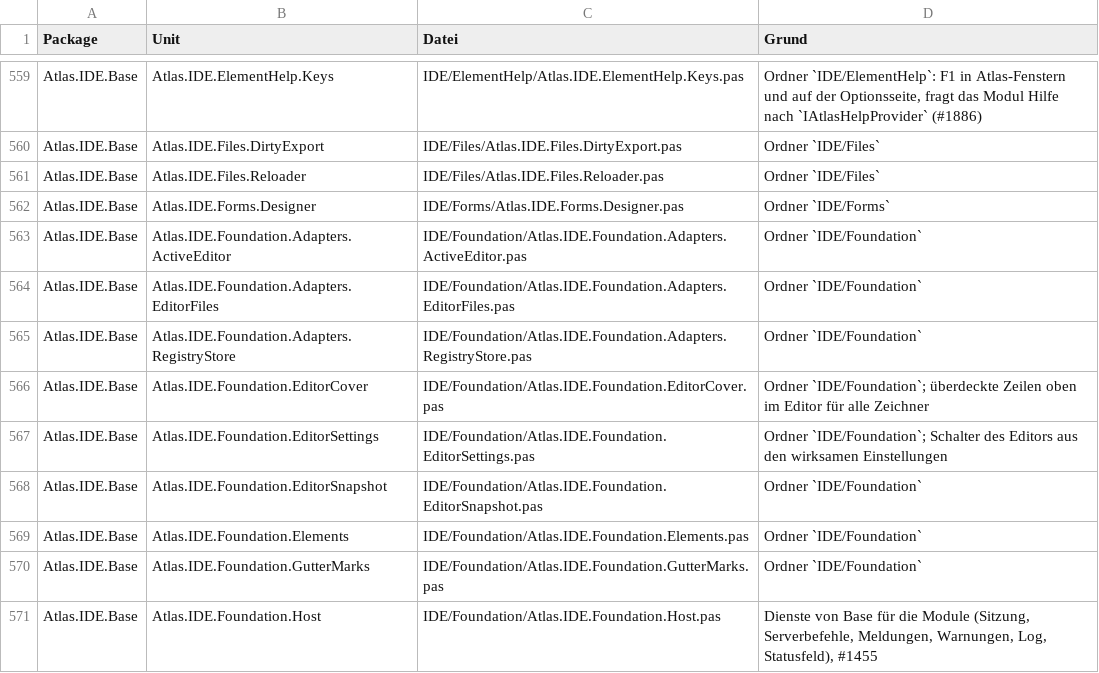
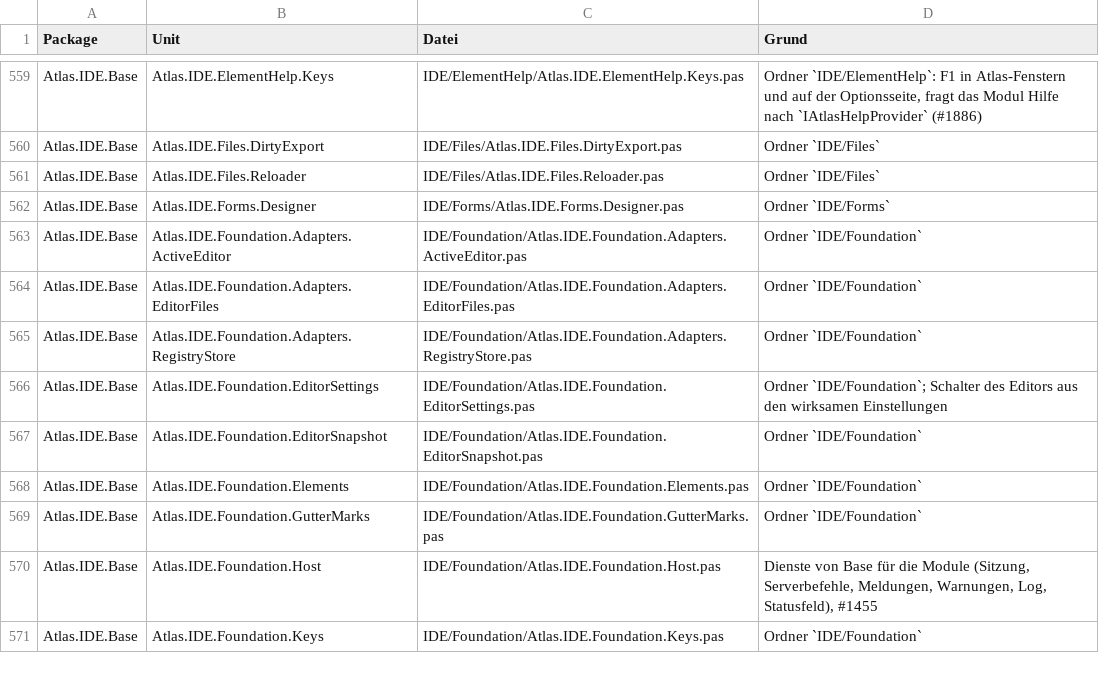
Before and after one commit to xKnockOut/Atlas-IDE-Expert, a TSV file: Tools/UnitAssignment.tsv, drawn as a sheet; only a part is shown, gaps mark what is left out; the shorter side is filled out with more unchanged rows; the diff names each change by its address in the sheet, - before the commit and + after, or states it on an @@ line.

```diff
--- a/Tools/UnitAssignment.tsv
+++ b/Tools/UnitAssignment.tsv
-row 566: Atlas.IDE.Base | Atlas.IDE.Foundation.EditorCover | IDE/Foundation/Atlas.IDE.Foundation.EditorCover.pas | Ordner `IDE/Foundation`; überdeckte Zeilen oben im Editor für alle Zeichner
```
Also changed, not shown: 32 other files.
